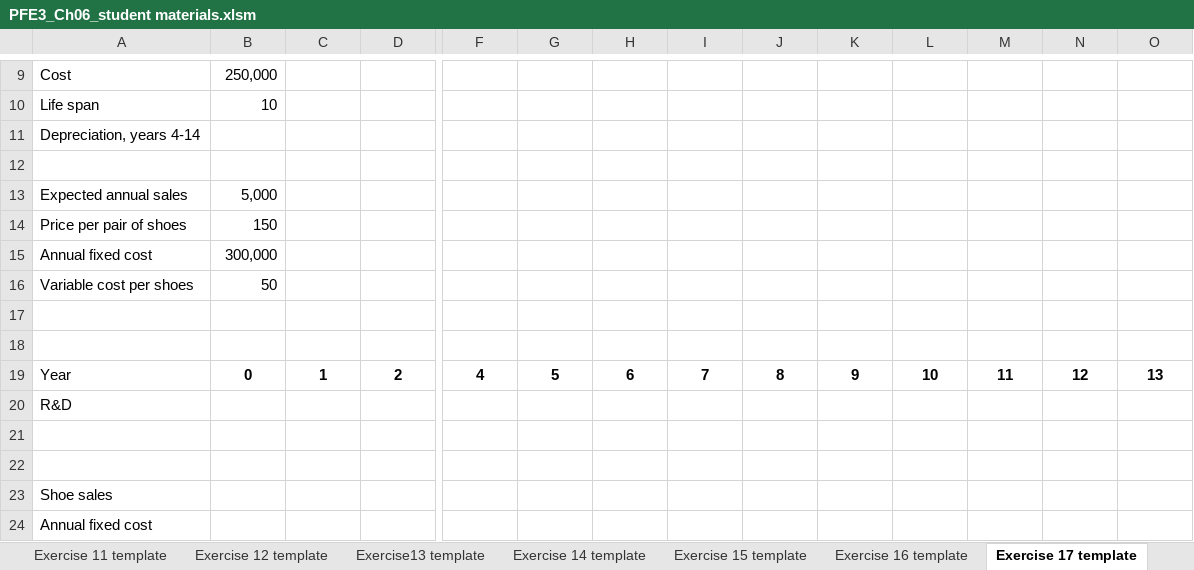
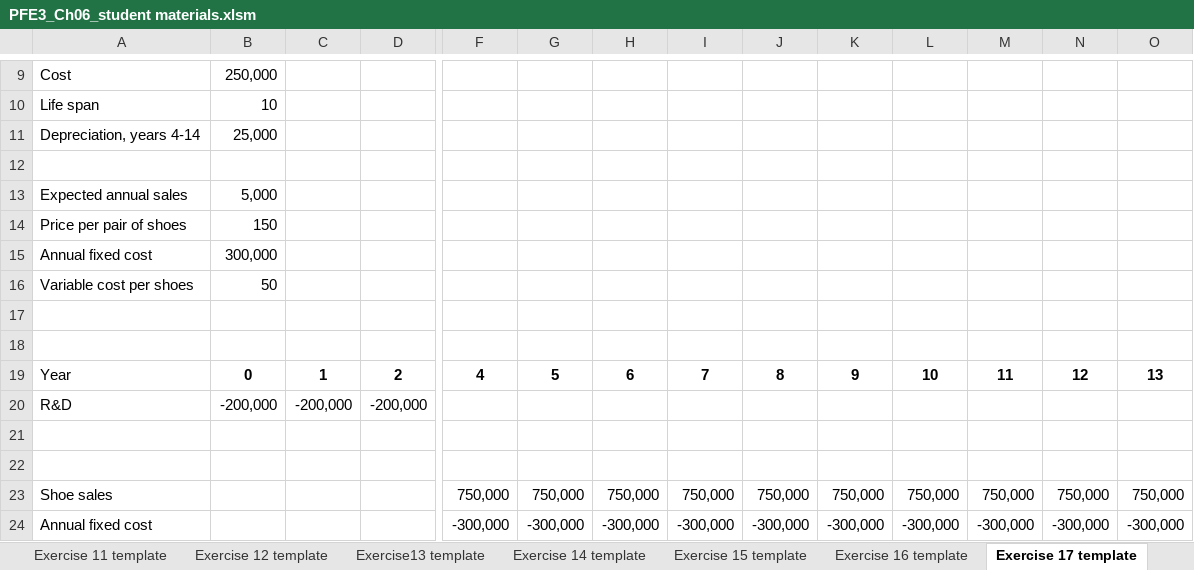
Before and after one commit to shuaitq/PFE3-Resources, an Excel workbook: Student Resources/Exercise Answers/PFE3_Ch06_student materials.xlsm, sheet Exercise 17 template, drawn as a sheet; only a part is shown, gaps mark what is left out; values as stored, in another font and other column widths than the file's, no borders; the diff covers the shown part only; the diff names each change by its address in the sheet, - before the commit and + after, or states it on an @@ line.

```diff
--- a/Student Resources/Exercise Answers/PFE3_Ch06_student materials.xlsm (sheet Exercise 17 template)
+++ b/Student Resources/Exercise Answers/PFE3_Ch06_student materials.xlsm (sheet Exercise 17 template)
-B11: (empty)
+B11: 25,000
-B20: (empty)
+B20: -200,000
-C20: (empty)
+C20: -200,000
-D20: (empty)
+D20: -200,000
-F23: (empty)
+F23: 750,000
-G23: (empty)
+G23: 750,000
-H23: (empty)
+H23: 750,000
-I23: (empty)
+I23: 750,000
-J23: (empty)
+J23: 750,000
-K23: (empty)
+K23: 750,000
-L23: (empty)
+L23: 750,000
-M23: (empty)
+M23: 750,000
-N23: (empty)
+N23: 750,000
-O23: (empty)
+O23: 750,000
-F24: (empty)
+F24: -300,000
-G24: (empty)
+G24: -300,000
-H24: (empty)
+H24: -300,000
-I24: (empty)
+I24: -300,000
-J24: (empty)
+J24: -300,000
-K24: (empty)
+K24: -300,000
-L24: (empty)
+L24: -300,000
-M24: (empty)
+M24: -300,000
-N24: (empty)
+N24: -300,000
-O24: (empty)
+O24: -300,000
```
Also changed, not shown: 90 edited cells elsewhere in this sheet, sheet Exercise 9 template, sheet Exercise 19 template, sheet Exercise 5 template, sheet Exercise 10 template, sheet Exercise13 template, sheet Exercise 8 template, 7 more sheets, other sheet tabs, charts or pictures.
